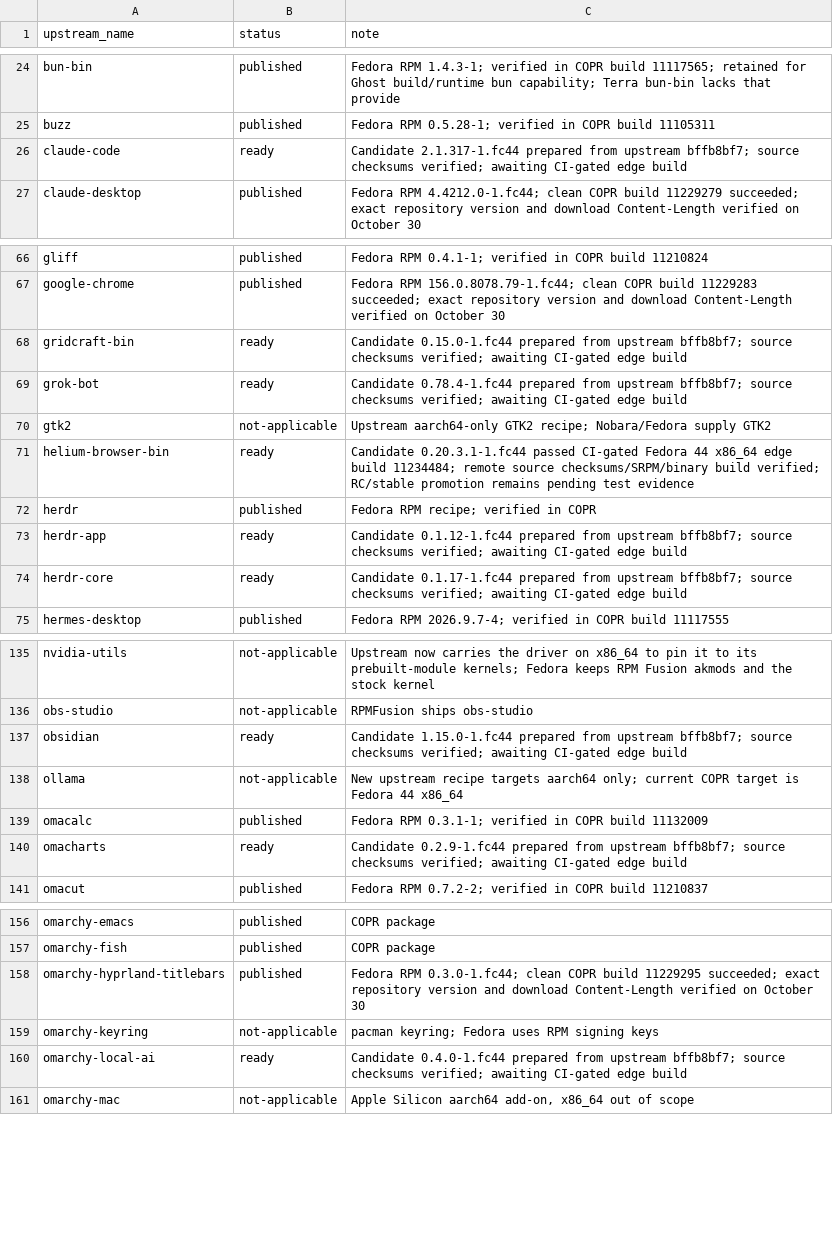
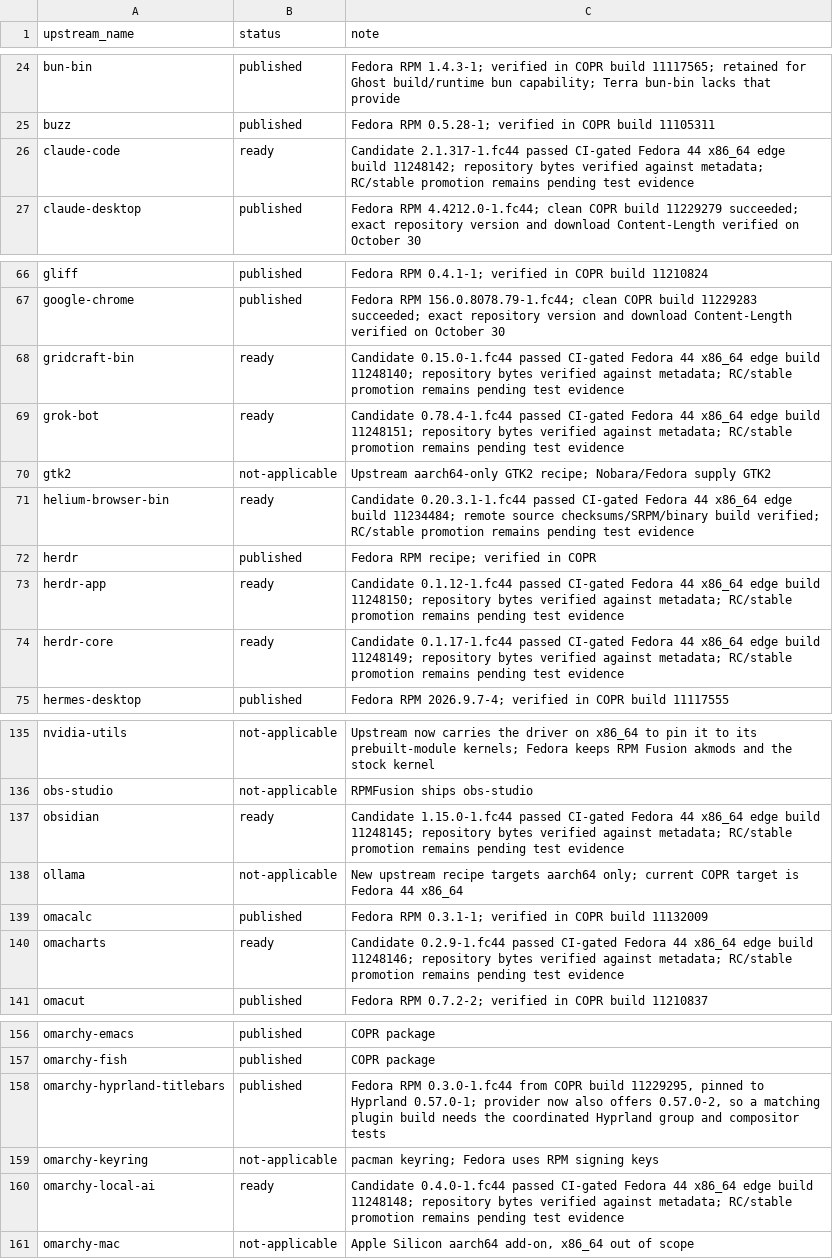
Before and after one commit to kamm3r/omadora-pkg, a TSV file: catalog.tsv, drawn as a sheet; only a part is shown, gaps mark what is left out; the diff covers the shown part only.

```diff
--- a/catalog.tsv
+++ b/catalog.tsv
@@ -25,3 +25,3 @@ bun-bin	published	Fedora RPM 1.4.3-1; verified in COPR build 11117565; retained
 buzz	published	Fedora RPM 0.5.28-1; verified in COPR build 11105311
-claude-code	ready	Candidate 2.1.317-1.fc44 prepared from upstream bffb8bf7; source checksums verified; awaiting CI-gated edge build
+claude-code	ready	Candidate 2.1.317-1.fc44 passed CI-gated Fedora 44 x86_64 edge build 11248142; repository bytes verified against metadata; RC/stable promotion remains pending test evidence
 claude-desktop	published	Fedora RPM 4.4212.0-1.fc44; clean COPR build 11229279 succeeded; exact repository version and download Content-Length verified on October 30
@@ -67,4 +67,4 @@ gliff	published	Fedora RPM 0.4.1-1; verified in COPR build 11210824
 google-chrome	published	Fedora RPM 156.0.8078.79-1.fc44; clean COPR build 11229283 succeeded; exact repository version and download Content-Length verified on October 30
-gridcraft-bin	ready	Candidate 0.15.0-1.fc44 prepared from upstream bffb8bf7; source checksums verified; awaiting CI-gated edge build
-grok-bot	ready	Candidate 0.78.4-1.fc44 prepared from upstream bffb8bf7; source checksums verified; awaiting CI-gated edge build
+gridcraft-bin	ready	Candidate 0.15.0-1.fc44 passed CI-gated Fedora 44 x86_64 edge build 11248140; repository bytes verified against metadata; RC/stable promotion remains pending test evidence
+grok-bot	ready	Candidate 0.78.4-1.fc44 passed CI-gated Fedora 44 x86_64 edge build 11248151; repository bytes verified against metadata; RC/stable promotion remains pending test evidence
 gtk2	not-applicable	Upstream aarch64-only GTK2 recipe; Nobara/Fedora supply GTK2
@@ -72,4 +72,4 @@ helium-browser-bin	ready	Candidate 0.20.3.1-1.fc44 passed CI-gated Fedora 44 x86
 herdr	published	Fedora RPM recipe; verified in COPR
-herdr-app	ready	Candidate 0.1.12-1.fc44 prepared from upstream bffb8bf7; source checksums verified; awaiting CI-gated edge build
-herdr-core	ready	Candidate 0.1.17-1.fc44 prepared from upstream bffb8bf7; source checksums verified; awaiting CI-gated edge build
+herdr-app	ready	Candidate 0.1.12-1.fc44 passed CI-gated Fedora 44 x86_64 edge build 11248150; repository bytes verified against metadata; RC/stable promotion remains pending test evidence
+herdr-core	ready	Candidate 0.1.17-1.fc44 passed CI-gated Fedora 44 x86_64 edge build 11248149; repository bytes verified against metadata; RC/stable promotion remains pending test evidence
 hermes-desktop	published	Fedora RPM 2026.9.7-4; verified in COPR build 11117555
@@ -136,6 +136,6 @@ nvidia-utils	not-applicable	Upstream now carries the driver on x86_64 to pin it
 obs-studio	not-applicable	RPMFusion ships obs-studio
-obsidian	ready	Candidate 1.15.0-1.fc44 prepared from upstream bffb8bf7; source checksums verified; awaiting CI-gated edge build
+obsidian	ready	Candidate 1.15.0-1.fc44 passed CI-gated Fedora 44 x86_64 edge build 11248145; repository bytes verified against metadata; RC/stable promotion remains pending test evidence
 ollama	not-applicable	New upstream recipe targets aarch64 only; current COPR target is Fedora 44 x86_64
 omacalc	published	Fedora RPM 0.3.1-1; verified in COPR build 11132009
-omacharts	ready	Candidate 0.2.9-1.fc44 prepared from upstream bffb8bf7; source checksums verified; awaiting CI-gated edge build
+omacharts	ready	Candidate 0.2.9-1.fc44 passed CI-gated Fedora 44 x86_64 edge build 11248146; repository bytes verified against metadata; RC/stable promotion remains pending test evidence
 omacut	published	Fedora RPM 0.7.2-2; verified in COPR build 11210837
@@ -157,5 +157,5 @@ omarchy-emacs	published	COPR package
 omarchy-fish	published	COPR package
-omarchy-hyprland-titlebars	published	Fedora RPM 0.3.0-1.fc44; clean COPR build 11229295 succeeded; exact repository version and download Content-Length verified on October 30
+omarchy-hyprland-titlebars	published	Fedora RPM 0.3.0-1.fc44 from COPR build 11229295, pinned to Hyprland 0.57.0-1; provider now also offers 0.57.0-2, so a matching plugin build needs the coordinated Hyprland group and compositor tests
 omarchy-keyring	not-applicable	pacman keyring; Fedora uses RPM signing keys
-omarchy-local-ai	ready	Candidate 0.4.0-1.fc44 prepared from upstream bffb8bf7; source checksums verified; awaiting CI-gated edge build
+omarchy-local-ai	ready	Candidate 0.4.0-1.fc44 passed CI-gated Fedora 44 x86_64 edge build 11248148; repository bytes verified against metadata; RC/stable promotion remains pending test evidence
 omarchy-mac	not-applicable	Apple Silicon aarch64 add-on, x86_64 out of scope
```
Also changed, not shown: 7 edited cells elsewhere in this file, 4 other files.
